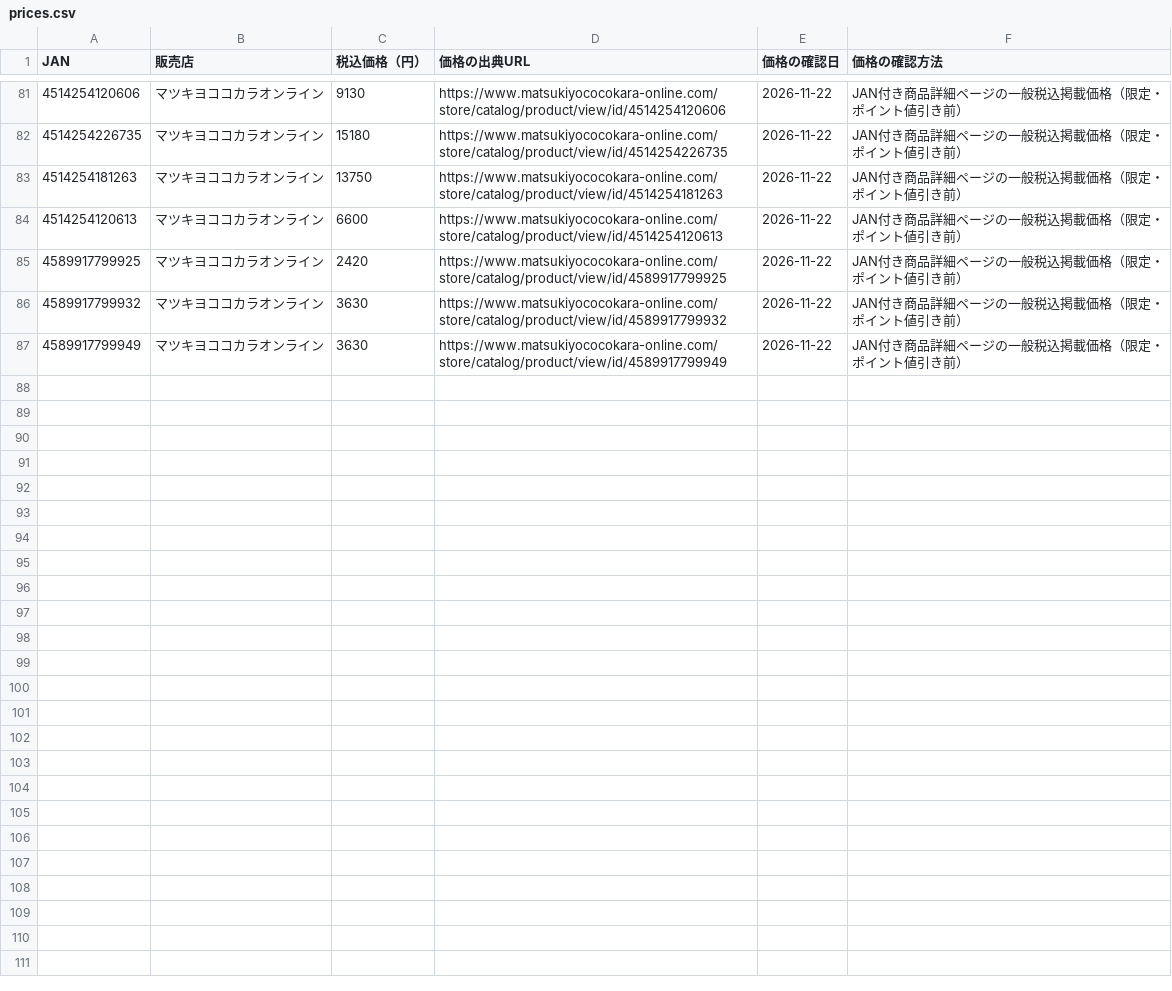
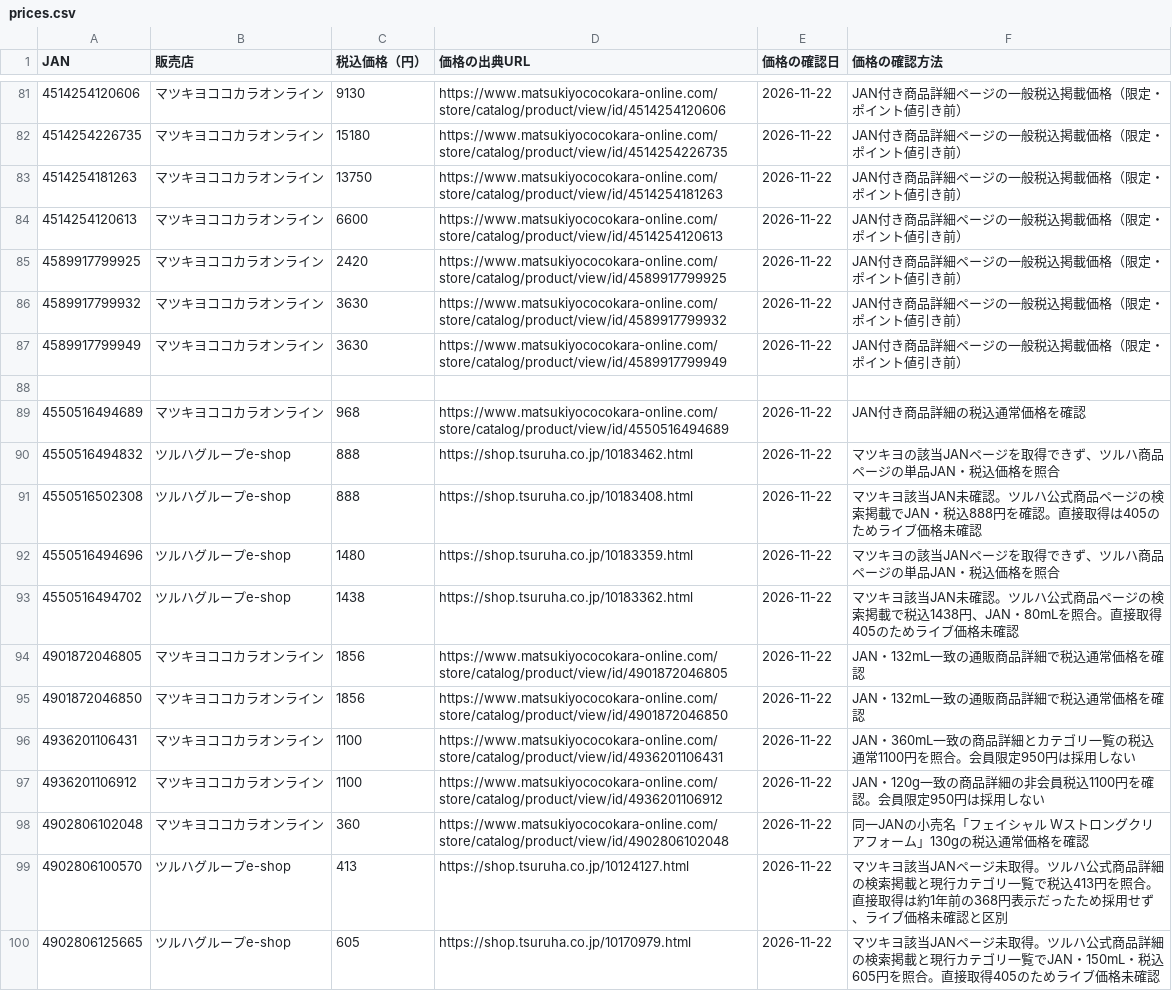
Before and after one commit to 28nznkffck-arch/skincare-optimizer, a CSV file: catalog-men/prices.csv, drawn as a sheet; only a part is shown, gaps mark what is left out.

```diff
--- a/catalog-men/prices.csv
+++ b/catalog-men/prices.csv
@@ -87 +87,14 @@
 4589917799949,マツキヨココカラオンライン,3630,https://www.matsukiyococokara-online.com/store/catalog/product/view/id/4589917799949,2026-11-22,JAN付き商品詳細ページの一般税込掲載価格（限定・ポイント値引き前）
+
+4550516494689,マツキヨココカラオンライン,968,https://www.matsukiyococokara-online.com/store/catalog/product/view/id/4550516494689,2026-11-22,JAN付き商品詳細の税込通常価格を確認
+4550516494832,ツルハグループe-shop,888,https://shop.tsuruha.co.jp/10183462.html,2026-11-22,マツキヨの該当JANページを取得できず、ツルハ商品ページの単品JAN・税込価格を照合
+4550516502308,ツルハグループe-shop,888,https://shop.tsuruha.co.jp/10183408.html,2026-11-22,マツキヨ該当JAN未確認。ツルハ公式商品ページの検索掲載でJAN・税込888円を確認。直接取得は405のためライブ価格未確認
+4550516494696,ツルハグループe-shop,1480,https://shop.tsuruha.co.jp/10183359.html,2026-11-22,マツキヨの該当JANページを取得できず、ツルハ商品ページの単品JAN・税込価格を照合
+4550516494702,ツルハグループe-shop,1438,https://shop.tsuruha.co.jp/10183362.html,2026-11-22,マツキヨ該当JAN未確認。ツルハ公式商品ページの検索掲載で税込1438円、JAN・80mLを照合。直接取得405のためライブ価格未確認
+4901872046805,マツキヨココカラオンライン,1856,https://www.matsukiyococokara-online.com/store/catalog/product/view/id/4901872046805,2026-11-22,JAN・132mL一致の通販商品詳細で税込通常価格を確認
+4901872046850,マツキヨココカラオンライン,1856,https://www.matsukiyococokara-online.com/store/catalog/product/view/id/4901872046850,2026-11-22,JAN・132mL一致の通販商品詳細で税込通常価格を確認
+4936201106431,マツキヨココカラオンライン,1100,https://www.matsukiyococokara-online.com/store/catalog/product/view/id/4936201106431,2026-11-22,JAN・360mL一致の商品詳細とカテゴリ一覧の税込通常1100円を照合。会員限定950円は採用しない
+4936201106912,マツキヨココカラオンライン,1100,https://www.matsukiyococokara-online.com/store/catalog/product/view/id/4936201106912,2026-11-22,JAN・120g一致の商品詳細の非会員税込1100円を確認。会員限定950円は採用しない
+4902806102048,マツキヨココカラオンライン,360,https://www.matsukiyococokara-online.com/store/catalog/product/view/id/4902806102048,2026-11-22,同一JANの小売名「フェイシャル Wストロングクリアフォーム」130gの税込通常価格を確認
+4902806100570,ツルハグループe-shop,413,https://shop.tsuruha.co.jp/10124127.html,2026-11-22,マツキヨ該当JANページ未取得。ツルハ公式商品詳細の検索掲載と現行カテゴリ一覧で税込413円を照合。直接取得は約1年前の368円表示だったため採用せず、ライブ価格未確認と区別
+4902806125665,ツルハグループe-shop,605,https://shop.tsuruha.co.jp/10170979.html,2026-11-22,マツキヨ該当JANページ未取得。ツルハ公式商品詳細の検索掲載と現行カテゴリ一覧でJAN・150mL・税込605円を照合。直接取得405のためライブ価格未確認
```
Also changed, not shown: catalog-men/scores.csv, 6 other files.
